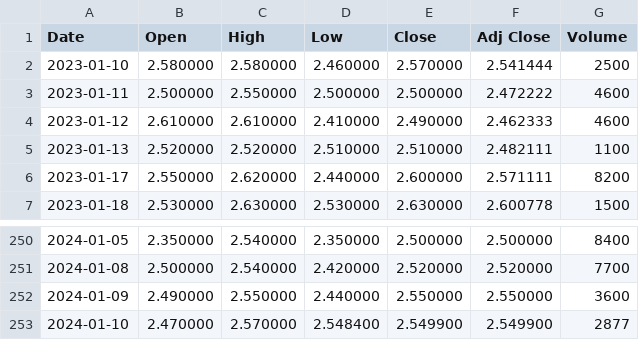
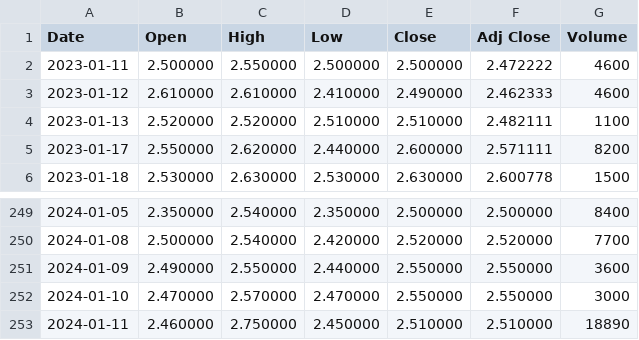
Before and after one commit to FloydP1nk/CS_Lab_09, a CSV file: Lab_09/bin/Debug/net7.0/AAME.csv, drawn as a sheet; only a part is shown, gaps mark what is left out.

```diff
--- a/Lab_09/bin/Debug/net7.0/AAME.csv
+++ b/Lab_09/bin/Debug/net7.0/AAME.csv
@@ -1,3 +1,2 @@
 Date,Open,High,Low,Close,Adj Close,Volume
-2023-01-10,2.580000,2.580000,2.460000,2.570000,2.541444,2500
 2023-01-11,2.500000,2.550000,2.500000,2.500000,2.472222,4600
@@ -252,2 +251,3 @@ Date,Open,High,Low,Close,Adj Close,Volume
 2024-01-09,2.490000,2.550000,2.440000,2.550000,2.550000,3600
-2024-01-10,2.470000,2.570000,2.548400,2.549900,2.549900,2877
+2024-01-10,2.470000,2.570000,2.470000,2.550000,2.550000,3000
+2024-01-11,2.460000,2.750000,2.450000,2.510000,2.510000,18890
```
Also changed, not shown: Lab_09/bin/Debug/net7.0/AACG.csv, Lab_09/bin/Debug/net7.0/AACI.csv, 17 other files.
